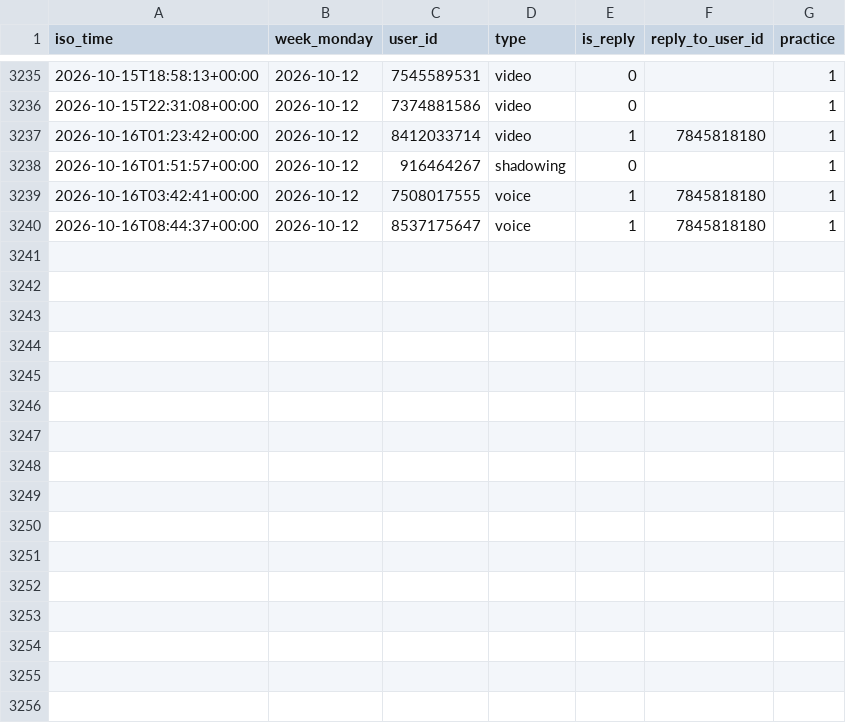
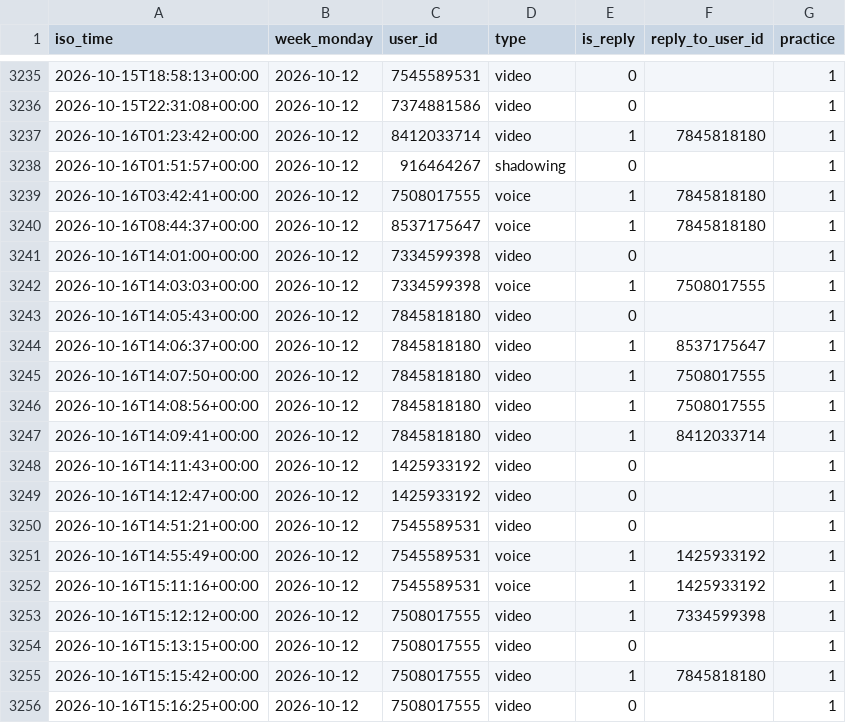
Before and after one commit to Mehinewe/weekly-topic-t, a CSV file: activity_log.csv, drawn as a sheet; only a part is shown, gaps mark what is left out; the diff names each change by its address in the sheet, - before the commit and + after, or states it on an @@ line.

```diff
--- a/activity_log.csv
+++ b/activity_log.csv
+row 3241: 2026-10-16T14:01:00+00:00 | 2026-10-12 | 7334599398 | video | 0 |  | 1
+row 3242: 2026-10-16T14:03:03+00:00 | 2026-10-12 | 7334599398 | voice | 1 | 7508017555 | 1
+row 3243: 2026-10-16T14:05:43+00:00 | 2026-10-12 | 7845818180 | video | 0 |  | 1
+row 3244: 2026-10-16T14:06:37+00:00 | 2026-10-12 | 7845818180 | video | 1 | 8537175647 | 1
+row 3245: 2026-10-16T14:07:50+00:00 | 2026-10-12 | 7845818180 | video | 1 | 7508017555 | 1
+row 3246: 2026-10-16T14:08:56+00:00 | 2026-10-12 | 7845818180 | video | 1 | 7508017555 | 1
+row 3247: 2026-10-16T14:09:41+00:00 | 2026-10-12 | 7845818180 | video | 1 | 8412033714 | 1
+row 3248: 2026-10-16T14:11:43+00:00 | 2026-10-12 | 1425933192 | video | 0 |  | 1
+row 3249: 2026-10-16T14:12:47+00:00 | 2026-10-12 | 1425933192 | video | 0 |  | 1
+row 3250: 2026-10-16T14:51:21+00:00 | 2026-10-12 | 7545589531 | video | 0 |  | 1
+row 3251: 2026-10-16T14:55:49+00:00 | 2026-10-12 | 7545589531 | voice | 1 | 1425933192 | 1
+row 3252: 2026-10-16T15:11:16+00:00 | 2026-10-12 | 7545589531 | voice | 1 | 1425933192 | 1
+row 3253: 2026-10-16T15:12:12+00:00 | 2026-10-12 | 7508017555 | video | 1 | 7334599398 | 1
+row 3254: 2026-10-16T15:13:15+00:00 | 2026-10-12 | 7508017555 | video | 0 |  | 1
+row 3255: 2026-10-16T15:15:42+00:00 | 2026-10-12 | 7508017555 | video | 1 | 7845818180 | 1
+row 3256: 2026-10-16T15:16:25+00:00 | 2026-10-12 | 7508017555 | video | 0 |  | 1
```
Also changed, not shown: 1 other file.
